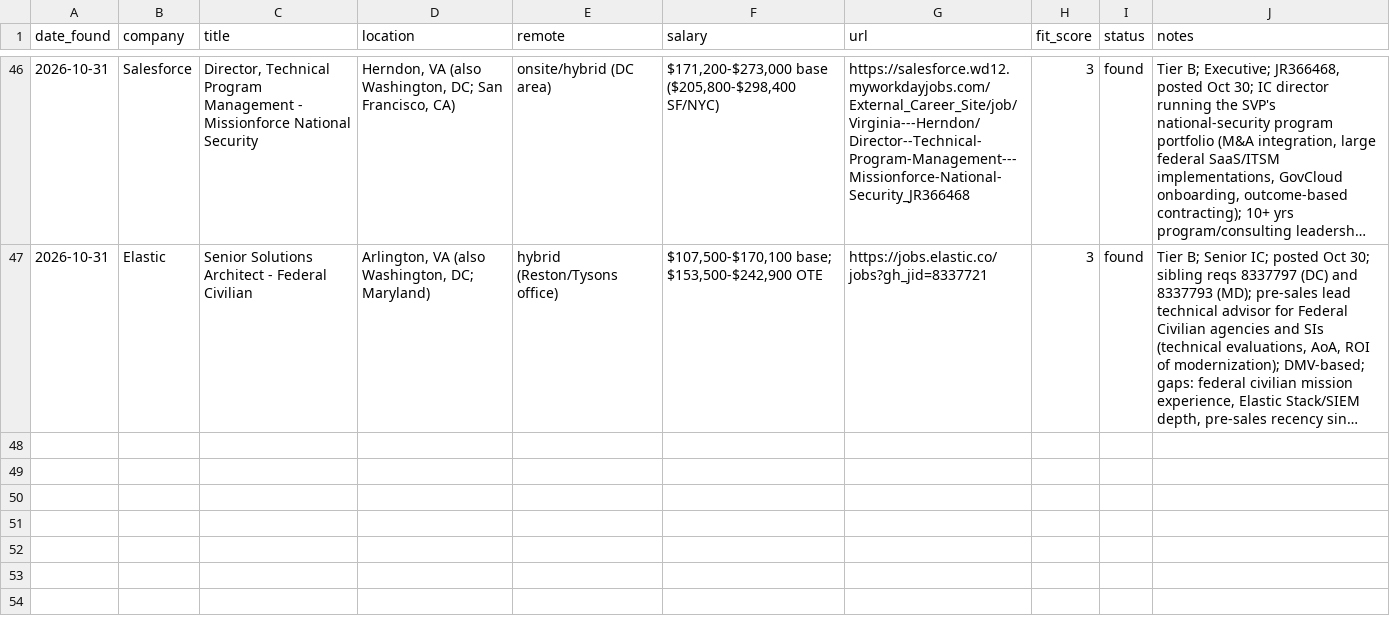
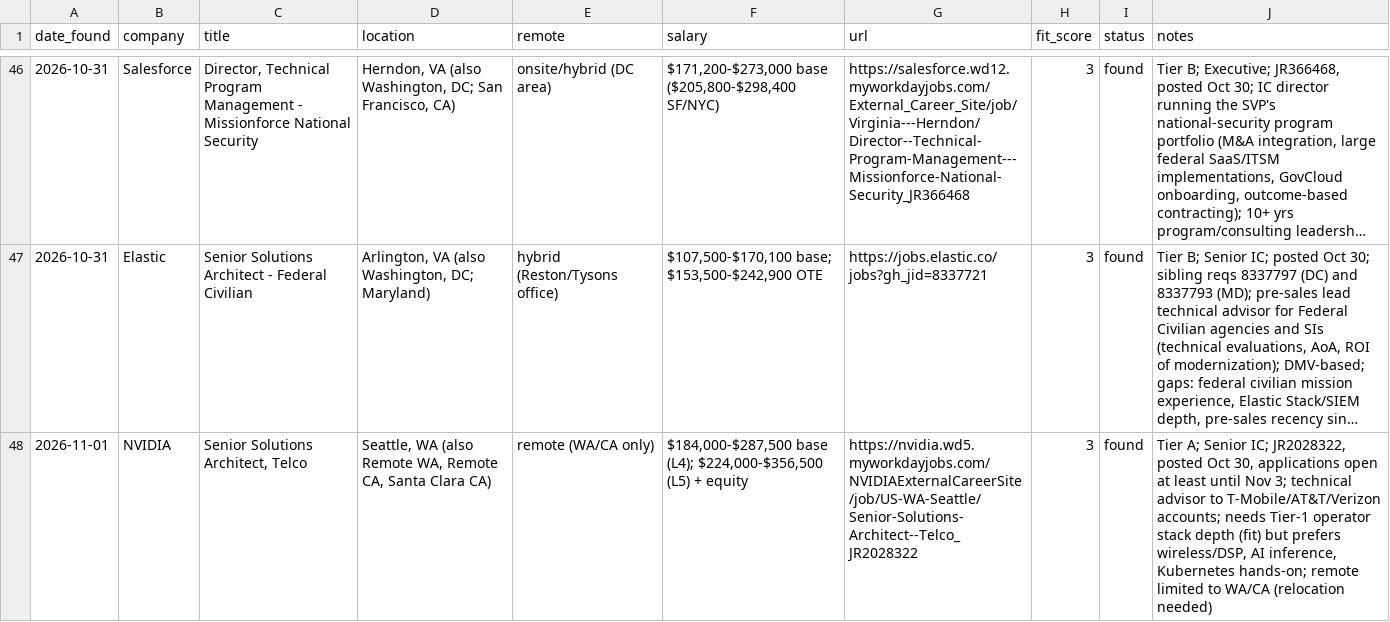
Before and after one commit to gdimasi/job-search, a CSV file: tracker.csv, drawn as a sheet; only a part is shown, gaps mark what is left out; long unchanged cells end in …; the diff names each change by its address in the sheet, - before the commit and + after, or states it on an @@ line.

```diff
--- a/tracker.csv
+++ b/tracker.csv
+row 48: 2026-11-01 | NVIDIA | Senior Solutions Architect, Telco | Seattle, WA (also Remote WA, Remote CA, Santa Clara CA) | remote (WA/CA only) | $184,000-$287,500 base (L4); $224,000-$356,500 (L5) + equity | https://nvidia.wd5.myworkdayjobs.com/NVIDIAExternalCareerSite/job/US-WA-Seattle/Senior-Solutions-Architect--Telco_JR2028322 | 3 | found | Tier A; Senior IC; JR2028322, posted Oct 30, applications open at least until Nov 3; technical advisor to T-Mobile/AT&T/Verizon accounts; needs Tier-1 operator stack depth (fit) but prefers wireless/DSP, AI inference, Kubernetes hands-on; remote limited to WA/CA (relocation needed)
```
Also changed, not shown: 1 other file.
